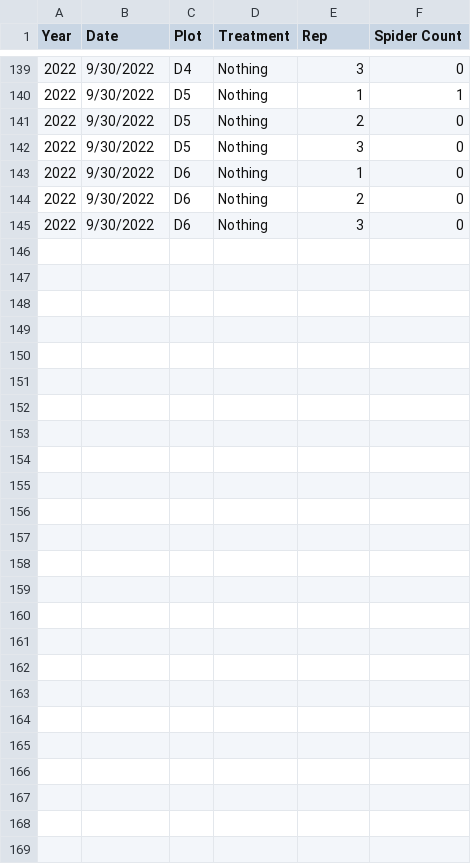
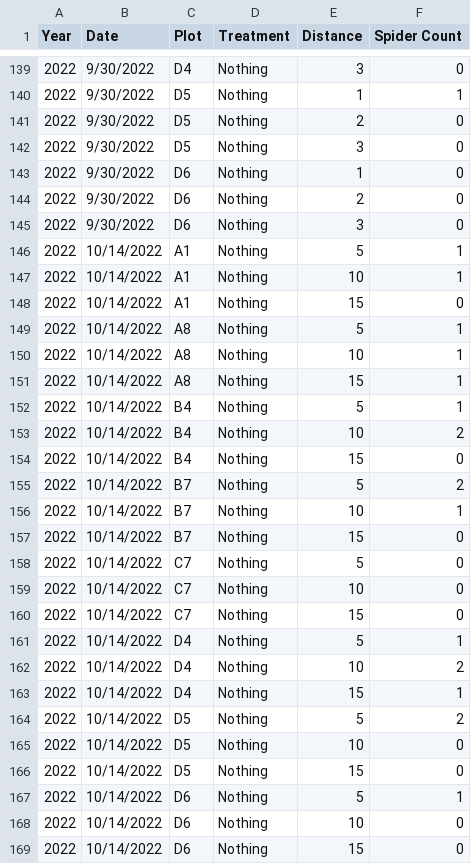
Before and after one commit to dabliss1/Spider-Project, a CSV file: Abundance_Nothing_Incomplete.csv, drawn as a sheet; only a part is shown, gaps mark what is left out; the diff names each change by its address in the sheet, - before the commit and + after, or states it on an @@ line.

```diff
--- a/Abundance_Nothing_Incomplete.csv
+++ b/Abundance_Nothing_Incomplete.csv
-E1: Rep
+E1: Distance
+row 146: 2022 | 10/14/2022 | A1 | Nothing | 5 | 1
+row 147: 2022 | 10/14/2022 | A1 | Nothing | 10 | 1
+row 148: 2022 | 10/14/2022 | A1 | Nothing | 15 | 0
+row 149: 2022 | 10/14/2022 | A8 | Nothing | 5 | 1
+row 150: 2022 | 10/14/2022 | A8 | Nothing | 10 | 1
+row 151: 2022 | 10/14/2022 | A8 | Nothing | 15 | 1
+row 152: 2022 | 10/14/2022 | B4 | Nothing | 5 | 1
+row 153: 2022 | 10/14/2022 | B4 | Nothing | 10 | 2
+row 154: 2022 | 10/14/2022 | B4 | Nothing | 15 | 0
+row 155: 2022 | 10/14/2022 | B7 | Nothing | 5 | 2
+row 156: 2022 | 10/14/2022 | B7 | Nothing | 10 | 1
+row 157: 2022 | 10/14/2022 | B7 | Nothing | 15 | 0
+row 158: 2022 | 10/14/2022 | C7 | Nothing | 5 | 0
+row 159: 2022 | 10/14/2022 | C7 | Nothing | 10 | 0
+row 160: 2022 | 10/14/2022 | C7 | Nothing | 15 | 0
+row 161: 2022 | 10/14/2022 | D4 | Nothing | 5 | 1
+row 162: 2022 | 10/14/2022 | D4 | Nothing | 10 | 2
+row 163: 2022 | 10/14/2022 | D4 | Nothing | 15 | 1
+row 164: 2022 | 10/14/2022 | D5 | Nothing | 5 | 2
+row 165: 2022 | 10/14/2022 | D5 | Nothing | 10 | 0
+row 166: 2022 | 10/14/2022 | D5 | Nothing | 15 | 0
+row 167: 2022 | 10/14/2022 | D6 | Nothing | 5 | 1
+row 168: 2022 | 10/14/2022 | D6 | Nothing | 10 | 0
+row 169: 2022 | 10/14/2022 | D6 | Nothing | 15 | 0
```
Also changed, not shown: Abundance_SS.csv, Abundance_Stakes.csv, 1 other file.
